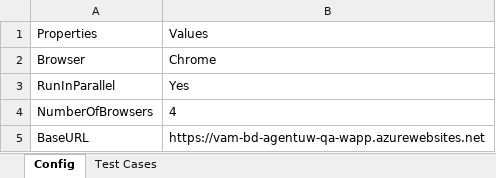
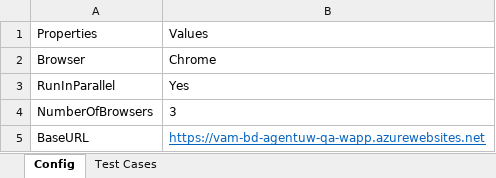
Before and after one commit to lucky0930/KLICCodelessFramework, an Excel workbook: resources/test_data/TestRunner.xlsx, sheet Config, drawn as a sheet; values as stored, in another font and other column widths than the file's, no borders; the diff names each change by its address in the sheet, - before the commit and + after, or states it on an @@ line.

Commit message:
Fixed bug #95 where URL was not being read properly from Excel

```diff
--- a/resources/test_data/TestRunner.xlsx (sheet Config)
+++ b/resources/test_data/TestRunner.xlsx (sheet Config)
-B4: 4
+B4: 3
@@ B5 underline: off → on, text colour: black → #0563C1 @@
```
Also changed, not shown: sheet Test Cases, 4 other files.
